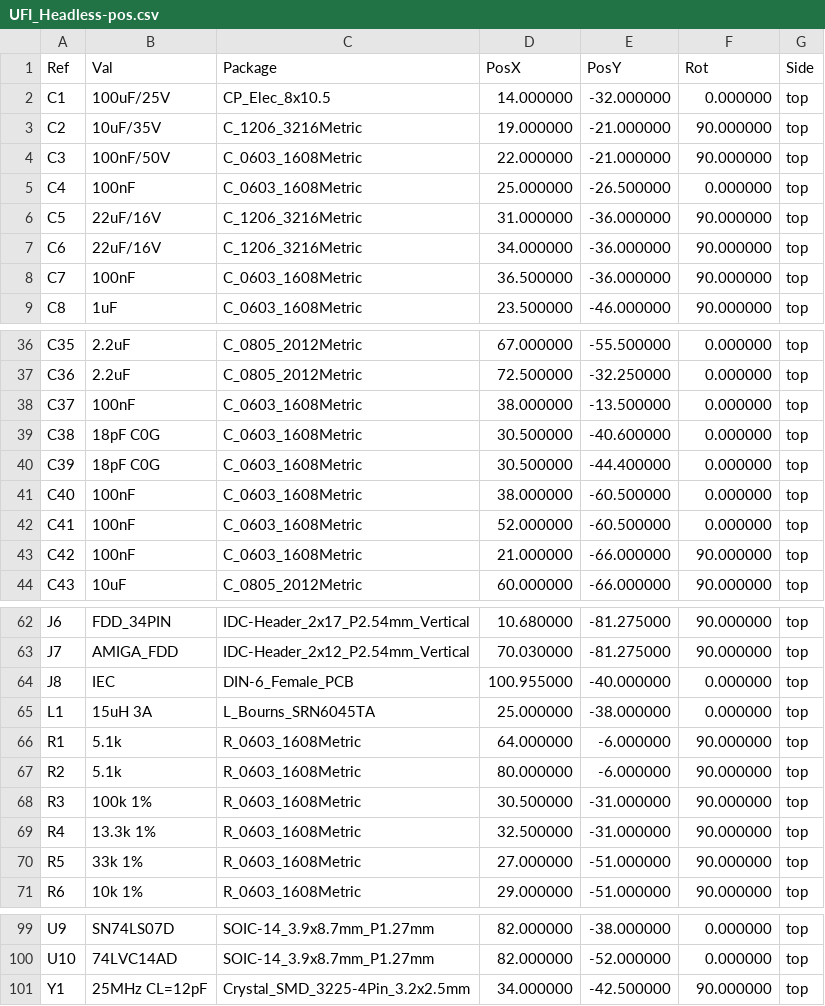
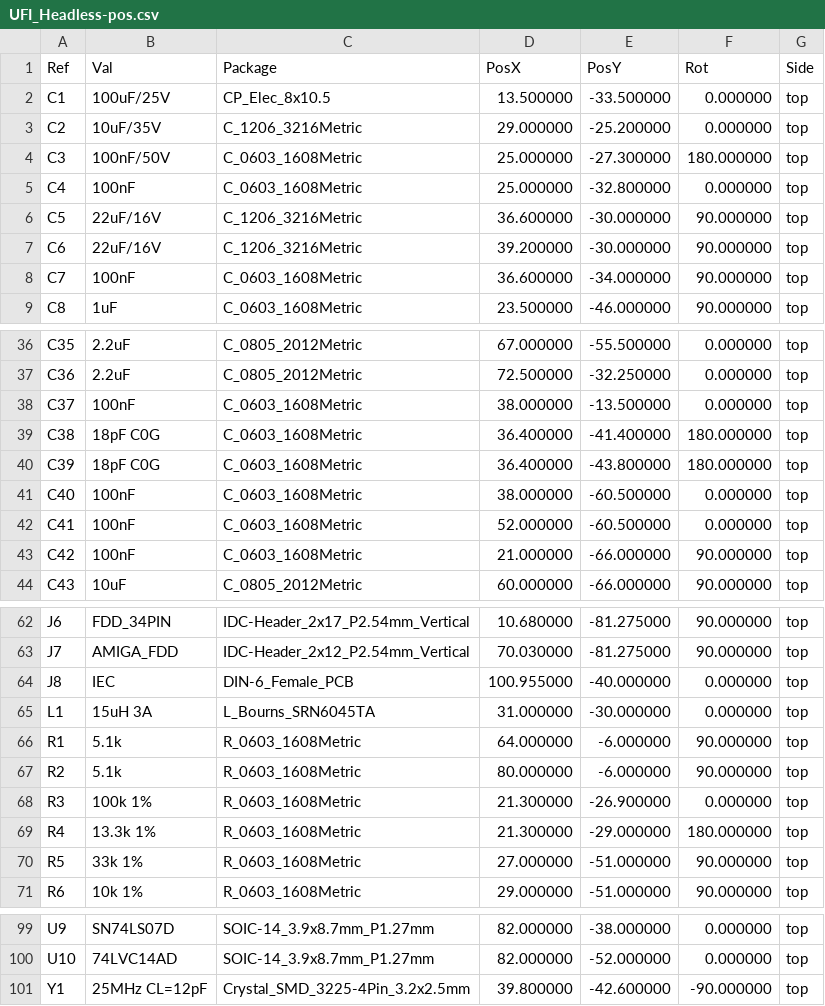
Before and after one commit to Axel051171/UniversalFluxInterface, a CSV file: kicad/UFI_Headless/fertigung/UFI_Headless-pos.csv, drawn as a sheet; only a part is shown, gaps mark what is left out; the diff covers the shown part only.

```diff
--- a/kicad/UFI_Headless/fertigung/UFI_Headless-pos.csv
+++ b/kicad/UFI_Headless/fertigung/UFI_Headless-pos.csv
@@ -1,9 +1,9 @@
 Ref,Val,Package,PosX,PosY,Rot,Side
-"C1","100uF/25V","CP_Elec_8x10.5",14.000000,-32.000000,0.000000,top
-"C2","10uF/35V","C_1206_3216Metric",19.000000,-21.000000,90.000000,top
-"C3","100nF/50V","C_0603_1608Metric",22.000000,-21.000000,90.000000,top
-"C4","100nF","C_0603_1608Metric",25.000000,-26.500000,0.000000,top
-"C5","22uF/16V","C_1206_3216Metric",31.000000,-36.000000,90.000000,top
-"C6","22uF/16V","C_1206_3216Metric",34.000000,-36.000000,90.000000,top
-"C7","100nF","C_0603_1608Metric",36.500000,-36.000000,90.000000,top
+"C1","100uF/25V","CP_Elec_8x10.5",13.500000,-33.500000,0.000000,top
+"C2","10uF/35V","C_1206_3216Metric",29.000000,-25.200000,0.000000,top
+"C3","100nF/50V","C_0603_1608Metric",25.000000,-27.300000,180.000000,top
+"C4","100nF","C_0603_1608Metric",25.000000,-32.800000,0.000000,top
+"C5","22uF/16V","C_1206_3216Metric",36.600000,-30.000000,90.000000,top
+"C6","22uF/16V","C_1206_3216Metric",39.200000,-30.000000,90.000000,top
+"C7","100nF","C_0603_1608Metric",36.600000,-34.000000,90.000000,top
 "C8","1uF","C_0603_1608Metric",23.500000,-46.000000,90.000000,top
@@ -38,4 +38,4 @@ Ref,Val,Package,PosX,PosY,Rot,Side
 "C37","100nF","C_0603_1608Metric",38.000000,-13.500000,0.000000,top
-"C38","18pF C0G","C_0603_1608Metric",30.500000,-40.600000,0.000000,top
-"C39","18pF C0G","C_0603_1608Metric",30.500000,-44.400000,0.000000,top
+"C38","18pF C0G","C_0603_1608Metric",36.400000,-41.400000,180.000000,top
+"C39","18pF C0G","C_0603_1608Metric",36.400000,-43.800000,180.000000,top
 "C40","100nF","C_0603_1608Metric",38.000000,-60.500000,0.000000,top
@@ -64,7 +64,7 @@ Ref,Val,Package,PosX,PosY,Rot,Side
 "J8","IEC","DIN-6_Female_PCB",100.955000,-40.000000,0.000000,top
-"L1","15uH 3A","L_Bourns_SRN6045TA",25.000000,-38.000000,0.000000,top
+"L1","15uH 3A","L_Bourns_SRN6045TA",31.000000,-30.000000,0.000000,top
 "R1","5.1k","R_0603_1608Metric",64.000000,-6.000000,90.000000,top
 "R2","5.1k","R_0603_1608Metric",80.000000,-6.000000,90.000000,top
-"R3","100k 1%","R_0603_1608Metric",30.500000,-31.000000,90.000000,top
-"R4","13.3k 1%","R_0603_1608Metric",32.500000,-31.000000,90.000000,top
+"R3","100k 1%","R_0603_1608Metric",21.300000,-26.900000,0.000000,top
+"R4","13.3k 1%","R_0603_1608Metric",21.300000,-29.000000,180.000000,top
 "R5","33k 1%","R_0603_1608Metric",27.000000,-51.000000,90.000000,top
@@ -100,2 +100,2 @@ Ref,Val,Package,PosX,PosY,Rot,Side
 "U10","74LVC14AD","SOIC-14_3.9x8.7mm_P1.27mm",82.000000,-52.000000,0.000000,top
-"Y1","25MHz CL=12pF","Crystal_SMD_3225-4Pin_3.2x2.5mm",34.000000,-42.500000,90.000000,top
+"Y1","25MHz CL=12pF","Crystal_SMD_3225-4Pin_3.2x2.5mm",39.800000,-42.600000,-90.000000,top
```
Also changed, not shown: 1 edited cell elsewhere in this file, kicad/UFI_Headless/fertigung/UFI_Headless-cpl-jlc.csv, 26 other files.
